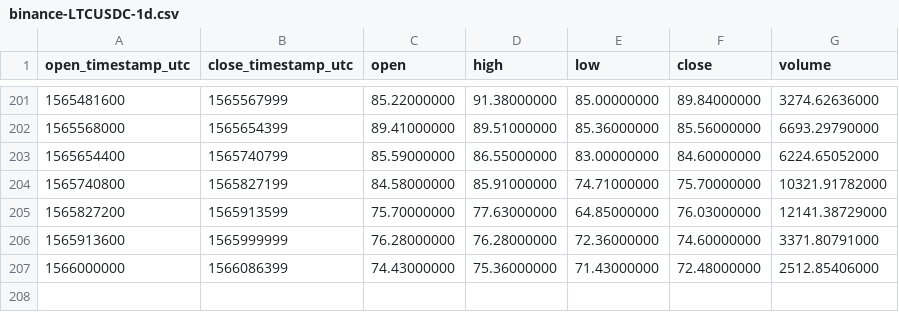
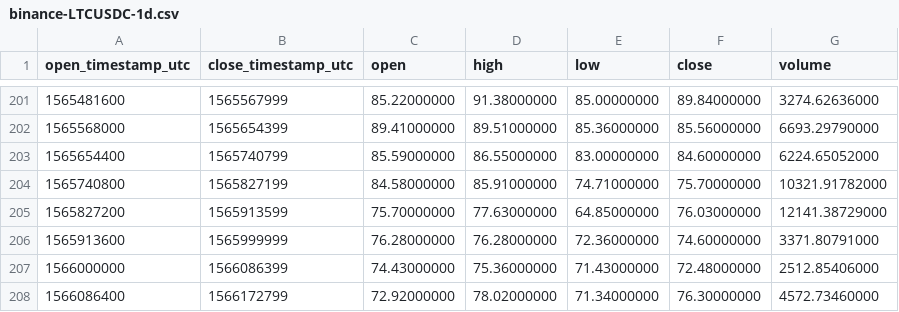
Before and after one commit to cryptobigbro/binance-LTCUSDC, a CSV file: binance-LTCUSDC-1d.csv, drawn as a sheet; only a part is shown, gaps mark what is left out.

```diff
--- a/binance-LTCUSDC-1d.csv
+++ b/binance-LTCUSDC-1d.csv
@@ -207 +207,2 @@ open_timestamp_utc,close_timestamp_utc,open,high,low,close,volume
 1566000000,1566086399,74.43000000,75.36000000,71.43000000,72.48000000,2512.85406000
+1566086400,1566172799,72.92000000,78.02000000,71.34000000,76.30000000,4572.73460000
```
Also changed, not shown: binance-LTCUSDC-1h.csv.
